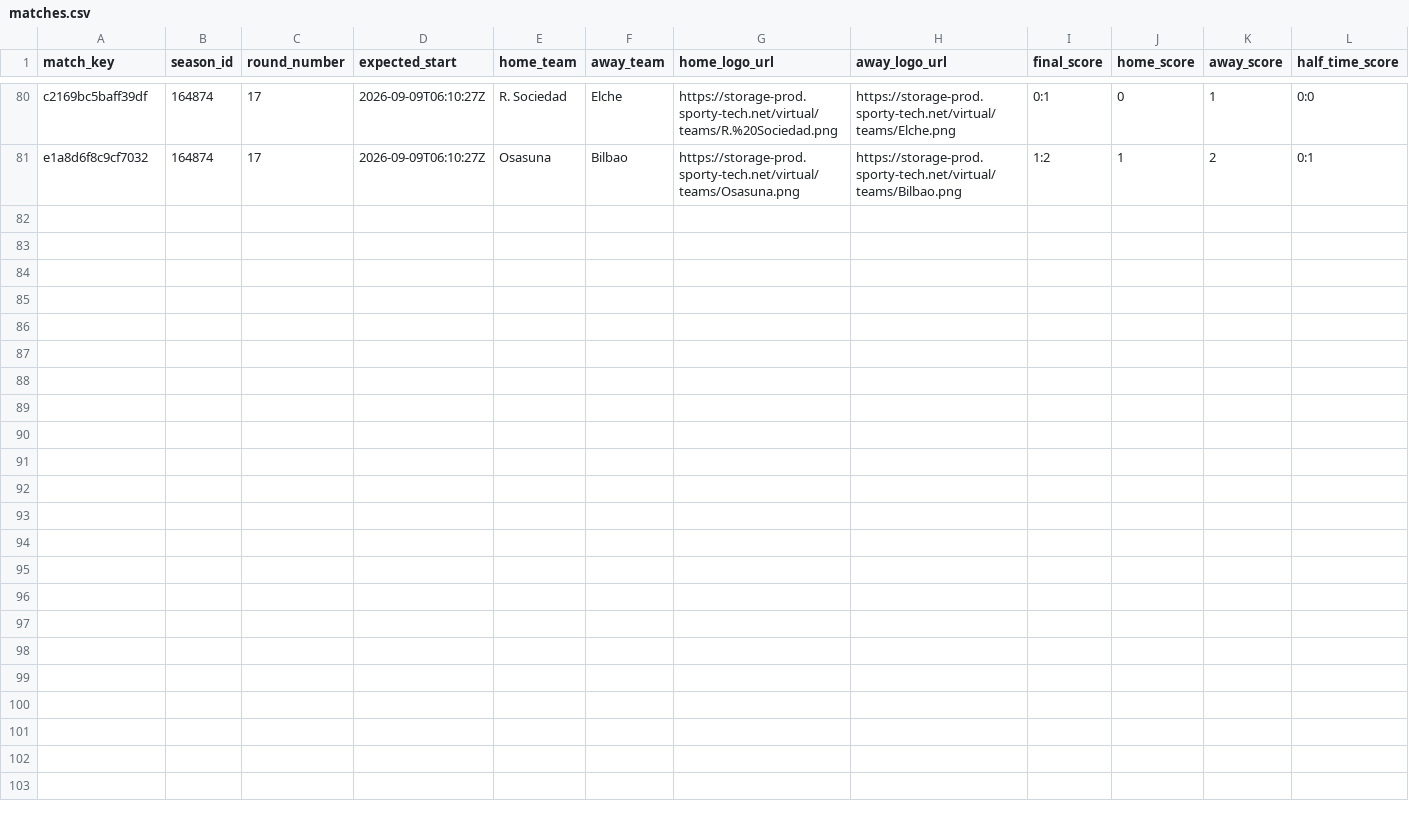
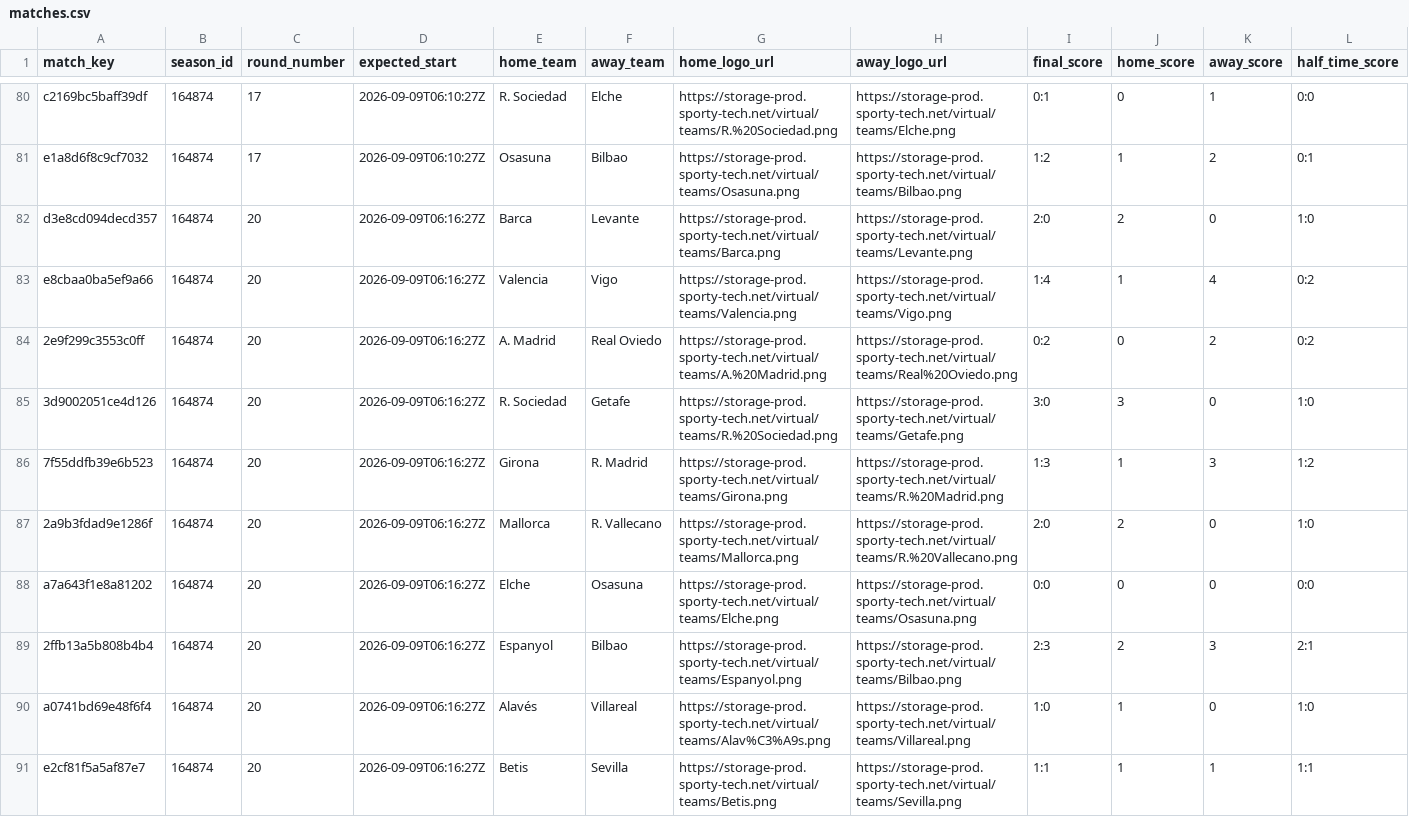
Before and after one commit to michaeldiary77-sys/virtual-leagues-collector, a CSV file: data/8037_spanish-league/matches.csv, drawn as a sheet; only a part is shown, gaps mark what is left out; rows hold the shown columns only; the diff names each change by its address in the sheet, - before the commit and + after, or states it on an @@ line.

```diff
--- a/data/8037_spanish-league/matches.csv
+++ b/data/8037_spanish-league/matches.csv
+row 82: d3e8cd094decd357 | 164874 | 20 | 2026-09-09T06:16:27Z | Barca | Levante | https://storage-prod.sporty-tech.net/virtual/teams/Barca.png | https://storage-prod.sporty-tech.net/virtual/teams/Levante.png | 2:0 | 2 | 0 | 1:0
+row 83: e8cbaa0ba5ef9a66 | 164874 | 20 | 2026-09-09T06:16:27Z | Valencia | Vigo | https://storage-prod.sporty-tech.net/virtual/teams/Valencia.png | https://storage-prod.sporty-tech.net/virtual/teams/Vigo.png | 1:4 | 1 | 4 | 0:2
+row 84: 2e9f299c3553c0ff | 164874 | 20 | 2026-09-09T06:16:27Z | A. Madrid | Real Oviedo | https://storage-prod.sporty-tech.net/virtual/teams/A.%20Madrid.png | https://storage-prod.sporty-tech.net/virtual/teams/Real%20Oviedo.png | 0:2 | 0 | 2 | 0:2
+row 85: 3d9002051ce4d126 | 164874 | 20 | 2026-09-09T06:16:27Z | R. Sociedad | Getafe | https://storage-prod.sporty-tech.net/virtual/teams/R.%20Sociedad.png | https://storage-prod.sporty-tech.net/virtual/teams/Getafe.png | 3:0 | 3 | 0 | 1:0
+row 86: 7f55ddfb39e6b523 | 164874 | 20 | 2026-09-09T06:16:27Z | Girona | R. Madrid | https://storage-prod.sporty-tech.net/virtual/teams/Girona.png | https://storage-prod.sporty-tech.net/virtual/teams/R.%20Madrid.png | 1:3 | 1 | 3 | 1:2
+row 87: 2a9b3fdad9e1286f | 164874 | 20 | 2026-09-09T06:16:27Z | Mallorca | R. Vallecano | https://storage-prod.sporty-tech.net/virtual/teams/Mallorca.png | https://storage-prod.sporty-tech.net/virtual/teams/R.%20Vallecano.png | 2:0 | 2 | 0 | 1:0
+row 88: a7a643f1e8a81202 | 164874 | 20 | 2026-09-09T06:16:27Z | Elche | Osasuna | https://storage-prod.sporty-tech.net/virtual/teams/Elche.png | https://storage-prod.sporty-tech.net/virtual/teams/Osasuna.png | 0:0 | 0 | 0 | 0:0
+row 89: 2ffb13a5b808b4b4 | 164874 | 20 | 2026-09-09T06:16:27Z | Espanyol | Bilbao | https://storage-prod.sporty-tech.net/virtual/teams/Espanyol.png | https://storage-prod.sporty-tech.net/virtual/teams/Bilbao.png | 2:3 | 2 | 3 | 2:1
+row 90: a0741bd69e48f6f4 | 164874 | 20 | 2026-09-09T06:16:27Z | Alavés | Villareal | https://storage-prod.sporty-tech.net/virtual/teams/Alav%C3%A9s.png | https://storage-prod.sporty-tech.net/virtual/teams/Villareal.png | 1:0 | 1 | 0 | 1:0
+row 91: e2cf81f5a5af87e7 | 164874 | 20 | 2026-09-09T06:16:27Z | Betis | Sevilla | https://storage-prod.sporty-tech.net/virtual/teams/Betis.png | https://storage-prod.sporty-tech.net/virtual/teams/Sevilla.png | 1:1 | 1 | 1 | 1:1
```
Also changed, not shown: data/8035_english-league/matches.csv, data/8056_champions-league/matches.csv, 35 other files.
